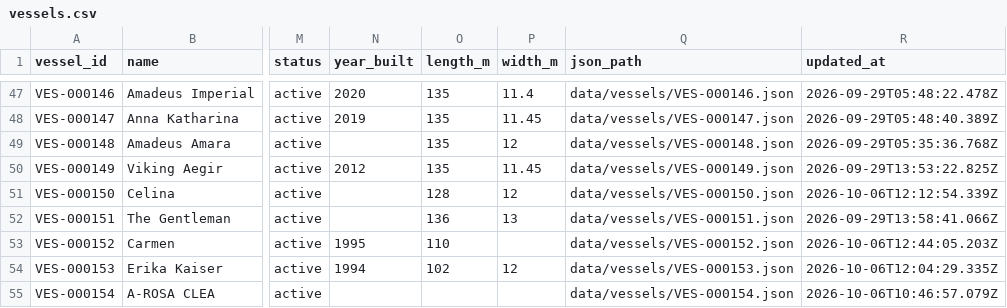
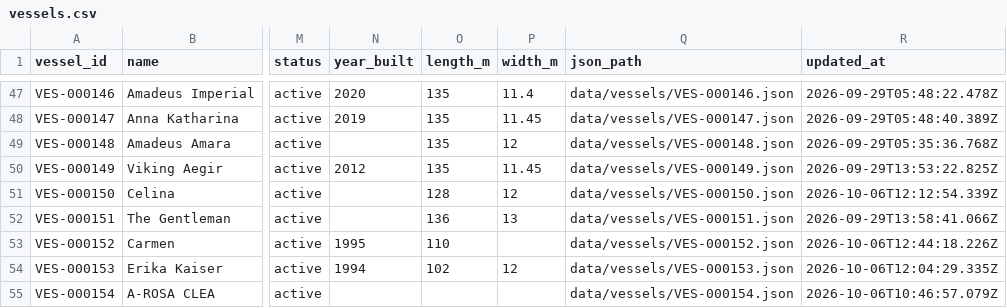
Before and after one commit to ugnet90/danube-vessel-log, a CSV file: data/vessels.csv, drawn as a sheet; only a part is shown, gaps mark what is left out; the diff names each change by its address in the sheet, - before the commit and + after, or states it on an @@ line.

```diff
--- a/data/vessels.csv
+++ b/data/vessels.csv
-R53 (updated_at): 2026-10-06T12:44:05.203Z
+R53 (updated_at): 2026-10-06T12:44:18.226Z
```
Also changed, not shown: 1 other file.
